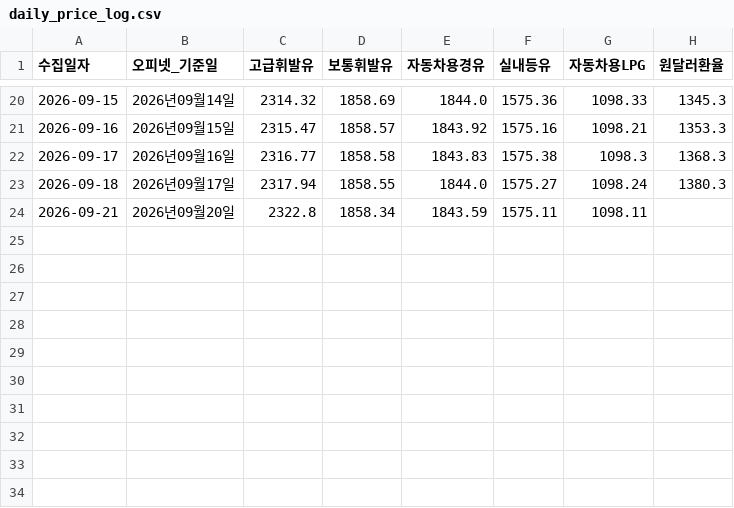
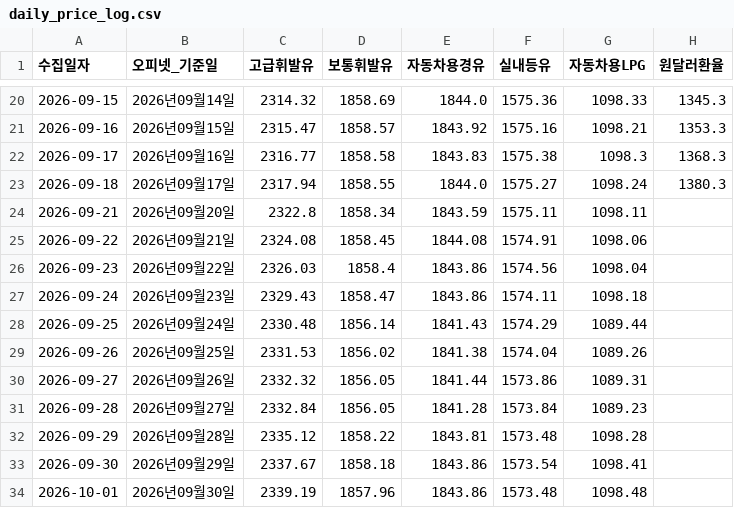
Before and after one commit to jinbala-JWS/JWS-web-DB-Projects, a CSV file: CPI/일별가격추적/daily_price_log.csv, drawn as a sheet; only a part is shown, gaps mark what is left out.

```diff
--- a/CPI/일별가격추적/daily_price_log.csv
+++ b/CPI/일별가격추적/daily_price_log.csv
@@ -24 +24,11 @@
 2026-09-21,2026년09월20일,2322.8,1858.34,1843.59,1575.11,1098.11,
+2026-09-22,2026년09월21일,2324.08,1858.45,1844.08,1574.91,1098.06,
+2026-09-23,2026년09월22일,2326.03,1858.4,1843.86,1574.56,1098.04,
+2026-09-24,2026년09월23일,2329.43,1858.47,1843.86,1574.11,1098.18,
+2026-09-25,2026년09월24일,2330.48,1856.14,1841.43,1574.29,1089.44,
+2026-09-26,2026년09월25일,2331.53,1856.02,1841.38,1574.04,1089.26,
+2026-09-27,2026년09월26일,2332.32,1856.05,1841.44,1573.86,1089.31,
+2026-09-28,2026년09월27일,2332.84,1856.05,1841.28,1573.84,1089.23,
+2026-09-29,2026년09월28일,2335.12,1858.22,1843.81,1573.48,1098.28,
+2026-09-30,2026년09월29일,2337.67,1858.18,1843.86,1573.54,1098.41,
+2026-10-01,2026년09월30일,2339.19,1857.96,1843.86,1573.48,1098.48,
```
Also changed, not shown: CPI/scripts/raw_opinet_auto_lpg.tsv, CPI/scripts/raw_opinet_gasoline_diesel_kerosene.tsv, 4 other files.
